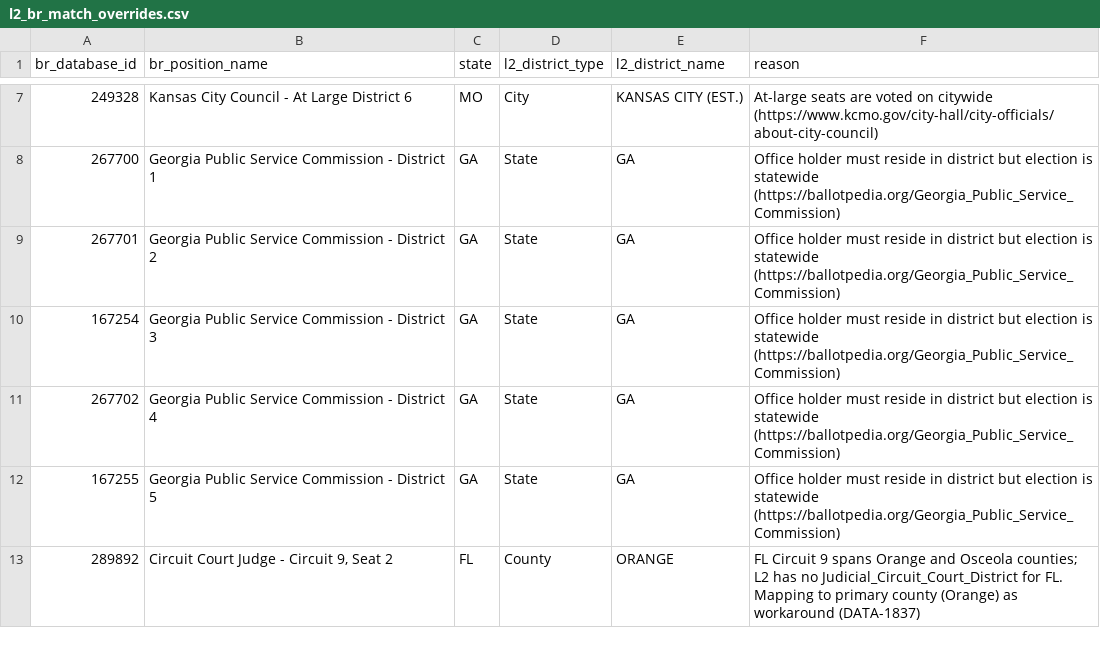
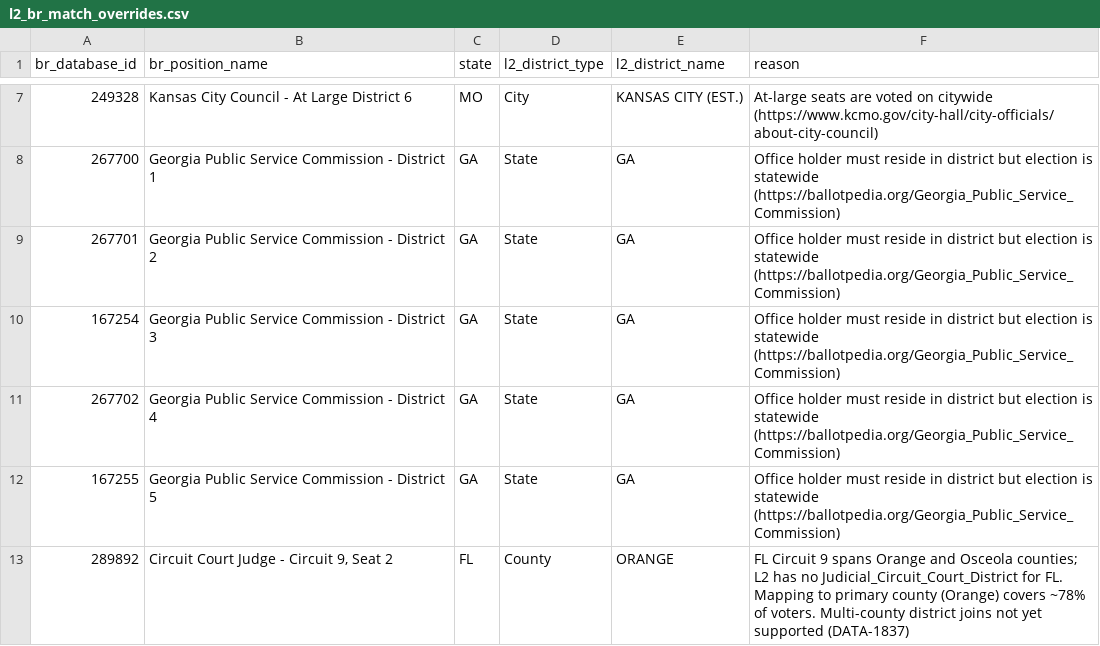
Before and after one commit to thegoodparty/gp-data-platform, a CSV file: dbt/project/seeds/l2_br_match_overrides.csv, drawn as a sheet; only a part is shown, gaps mark what is left out.

```diff
--- a/dbt/project/seeds/l2_br_match_overrides.csv
+++ b/dbt/project/seeds/l2_br_match_overrides.csv
@@ -12,2 +12,2 @@ br_database_id,br_position_name,state,l2_district_type,l2_district_name,reason
 167255,Georgia Public Service Commission - District 5,GA,State,GA,Office holder must reside in district but election is statewide (https://ballotpedia.org/Georgia_Public_Service_Commission)
-289892,"Circuit Court Judge - Circuit 9, Seat 2",FL,County,ORANGE,FL Circuit 9 spans Orange and Osceola counties; L2 has no Judicial_Circuit_Court_District for FL. Mapping to primary county (Orange) as workaround (DATA-1837)
+289892,"Circuit Court Judge - Circuit 9, Seat 2",FL,County,ORANGE,FL Circuit 9 spans Orange and Osceola counties; L2 has no Judicial_Circuit_Court_District for FL. Mapping to primary county (Orange) covers ~78% of voters. Multi-county district joins not yet supported (DATA-1837)
```
